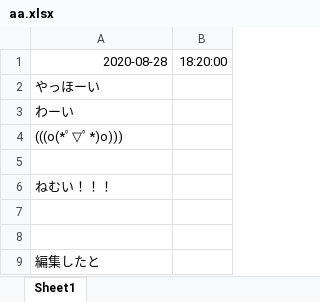
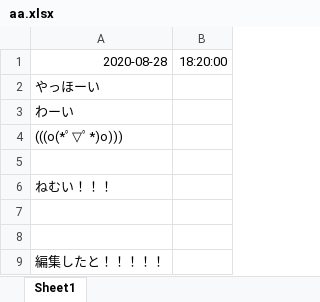
Before and after one commit to sasakigroove/Remote, an Excel workbook: aa/aa.xlsx, sheet Sheet1, drawn as a sheet; values as stored, in another font and other column widths than the file's, no borders; the diff names each change by its address in the sheet, - before the commit and + after, or states it on an @@ line.

```diff
--- a/aa/aa.xlsx (sheet Sheet1)
+++ b/aa/aa.xlsx (sheet Sheet1)
-A9: 編集したと
+A9: 編集したと！！！！！
```
Also changed, not shown: 1 other file.
